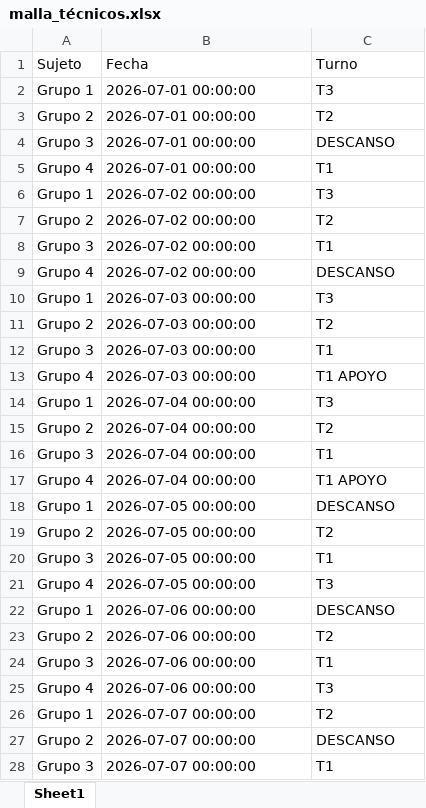
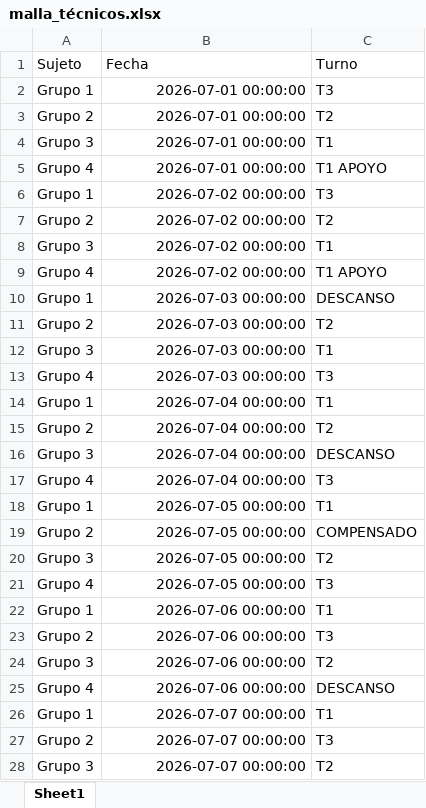
Before and after one commit to RichGuep/MovilGo, an Excel workbook: malla_técnicos.xlsx, sheet Sheet1, drawn as a sheet; only a part is shown; values as stored, in another font and other column widths than the file's, no borders; the diff covers the shown part only; the diff names each change by its address in the sheet, - before the commit and + after, or states it on an @@ line.

Commit message:
Update 2026-05-12 04:35:10.676287

```diff
--- a/malla_técnicos.xlsx (sheet Sheet1)
+++ b/malla_técnicos.xlsx (sheet Sheet1)
-B2:B28 alignment: left
+B2:B28 alignment: right
-C4 (Turno): DESCANSO
+C4 (Turno): T1
-C5 (Turno): T1
+C5 (Turno): T1 APOYO
-C9 (Turno): DESCANSO
+C9 (Turno): T1 APOYO
-C10 (Turno): T3
+C10 (Turno): DESCANSO
-C13 (Turno): T1 APOYO
+C13 (Turno): T3
-C14 (Turno): T3
+C14 (Turno): T1
-C16 (Turno): T1
+C16 (Turno): DESCANSO
-C17 (Turno): T1 APOYO
+C17 (Turno): T3
-C18 (Turno): DESCANSO
+C18 (Turno): T1
-C19 (Turno): T2
+C19 (Turno): COMPENSADO
-C20 (Turno): T1
+C20 (Turno): T2
-C22 (Turno): DESCANSO
+C22 (Turno): T1
-C23 (Turno): T2
+C23 (Turno): T3
-C24 (Turno): T1
+C24 (Turno): T2
-C25 (Turno): T3
+C25 (Turno): DESCANSO
-C26 (Turno): T2
+C26 (Turno): T1
-C27 (Turno): DESCANSO
+C27 (Turno): T3
-C28 (Turno): T1
+C28 (Turno): T2
```
Also changed, not shown: 537 edited cells and cell formats elsewhere in this sheet.
